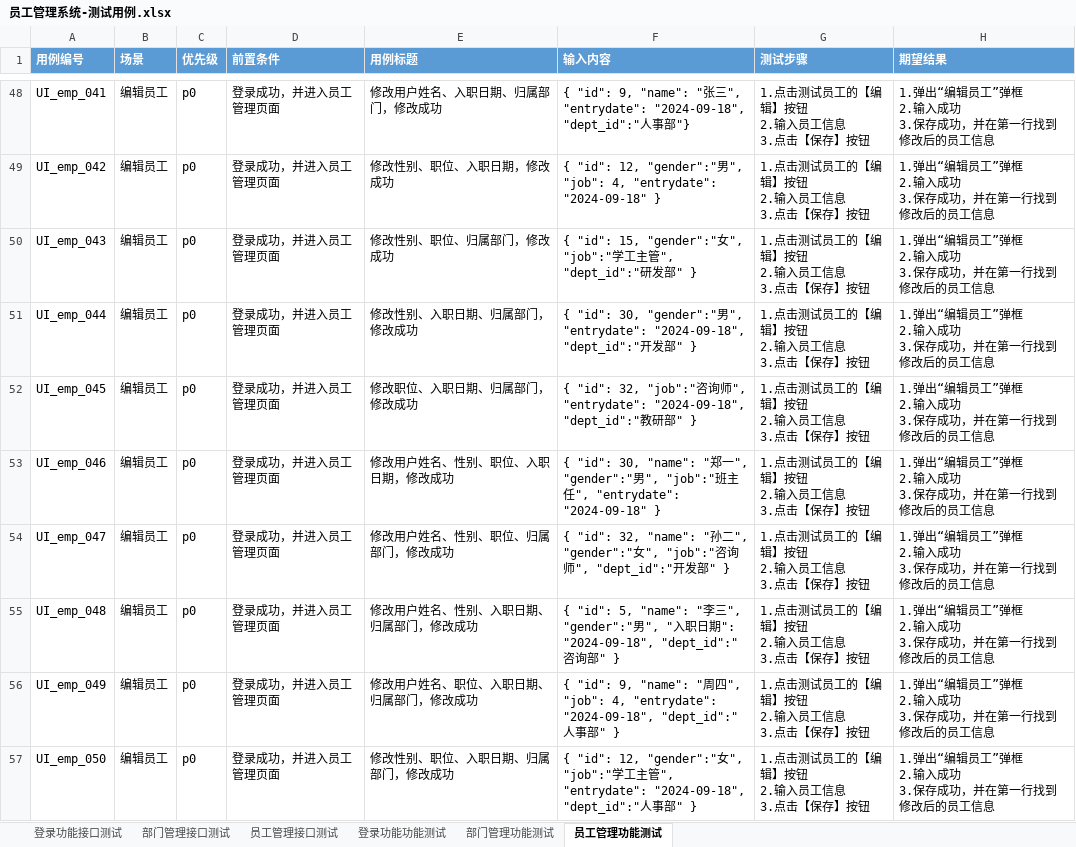
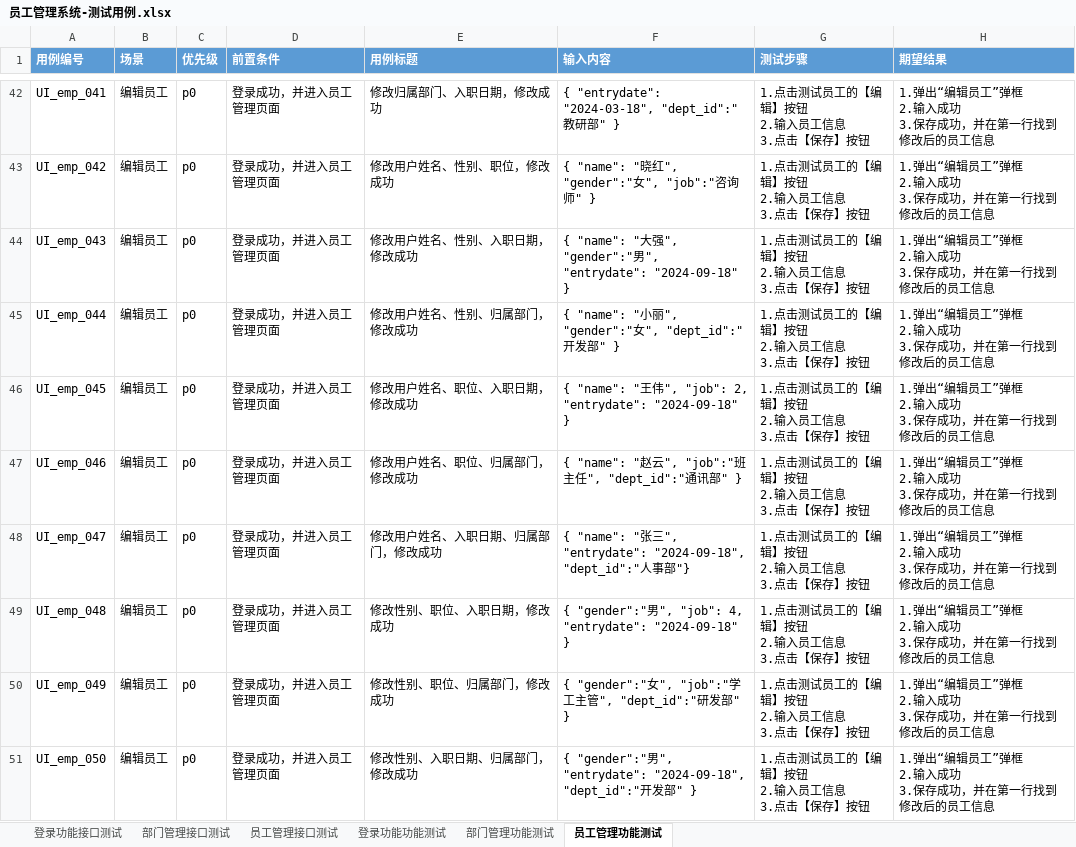
Before and after one commit to chizuruchi/EMP-Development-Testing, an Excel workbook: 员工管理系统-测试用例.xlsx, sheet 员工管理功能测试, drawn as a sheet; only a part is shown, gaps mark what is left out; values as stored, in another font and other column widths than the file's, no borders; addresses are those after the commit; the diff covers the shown part only; the diff names each change by its address in the sheet, - before the commit and + after, or states it on an @@ line.

```diff
--- a/员工管理系统-测试用例.xlsx (sheet 员工管理功能测试)
+++ b/员工管理系统-测试用例.xlsx (sheet 员工管理功能测试)
-E42 (用例标题): 修改用户姓名、入职日期、归属部门，修改成功
+E42 (用例标题): 修改归属部门、入职日期，修改成功
-F42 (输入内容): { "id": 9, "name": "张三", "entrydate": "2024-09-18", "dept_id":"人事部"}
+F42 (输入内容): { "entrydate": "2024-03-18", "dept_id":"教研部" }
-E43 (用例标题): 修改性别、职位、入职日期，修改成功
+E43 (用例标题): 修改用户姓名、性别、职位，修改成功
-F43 (输入内容): { "id": 12, "gender":"男", "job": 4, "entrydate": "2024-09-18" }
+F43 (输入内容): { "name": "晓红", "gender":"女", "job":"咨询师" }
-E44 (用例标题): 修改性别、职位、归属部门，修改成功
+E44 (用例标题): 修改用户姓名、性别、入职日期，修改成功
-F44 (输入内容): { "id": 15, "gender":"女", "job":"学工主管", "dept_id":"研发部" }
+F44 (输入内容): { "name": "大强", "gender":"男", "entrydate": "2024-09-18" }
-E45 (用例标题): 修改性别、入职日期、归属部门，修改成功
+E45 (用例标题): 修改用户姓名、性别、归属部门，修改成功
-F45 (输入内容): { "id": 30, "gender":"男", "entrydate": "2024-09-18", "dept_id":"开…
+F45 (输入内容): { "name": "小丽", "gender":"女", "dept_id":"开…
-E46 (用例标题): 修改职位、入职日期、归属部门，修改成功
+E46 (用例标题): 修改用户姓名、职位、入职日期，修改成功
-F46 (输入内容): { "id": 32, "job":"咨询师", "entrydate": "2024-09-18", "dept_id":"教研部" }
+F46 (输入内容): { "name": "王伟", "job": 2, "entrydate": "2024-09-18" }
-E47 (用例标题): 修改用户姓名、性别、职位、入职日期，修改成功
+E47 (用例标题): 修改用户姓名、职位、归属部门，修改成功
-F47 (输入内容): { "id": 30, "name": "郑一", "gender":"男", "job":"班主任", "entrydate": "2024-09-18" }
+F47 (输入内容): { "name": "赵云", "job":"班主任", "dept_id":"通讯部" }
-E48 (用例标题): 修改用户姓名、性别、职位、归属部门，修改成功
+E48 (用例标题): 修改用户姓名、入职日期、归属部门，修改成功
-F48 (输入内容): { "id": 32, "name": "孙二", "gender":"女", "job":"咨询师", "dept_id":"开发部" }
+F48 (输入内容): { "name": "张三", "entrydate": "2024-09-18", "dept_id":"人事部"}
-E49 (用例标题): 修改用户姓名、性别、入职日期、归属部门，修改成功
+E49 (用例标题): 修改性别、职位、入职日期，修改成功
-F49 (输入内容): { "id": 5, "name": "李三", "gender":"男", "入职日期": "2024-09-18", "dept_id":"咨询部" }
+F49 (输入内容): { "gender":"男", "job": 4, "entrydate": "2024-09-18" }
-E50 (用例标题): 修改用户姓名、职位、入职日期、归属部门，修改成功
+E50 (用例标题): 修改性别、职位、归属部门，修改成功
-F50 (输入内容): { "id": 9, "name": "周四", "job": 4, "entrydate": "2024-09-18", "dept_id":"人事部"…
+F50 (输入内容): { "gender":"女", "job":"学工主管", "dept_id":"研发部"…
-E51 (用例标题): 修改性别、职位、入职日期、归属部门，修改成功
+E51 (用例标题): 修改性别、入职日期、归属部门，修改成功
-F51 (输入内容): { "id": 12, "gender":"女", "job":"学工主管", "entrydate": "2024-09-18", "dept_id":"人事部"…
+F51 (输入内容): { "gender":"男", "entrydate": "2024-09-18", "dept_id":"开发部"…
```
Also changed, not shown: 6 added rows, 6 removed rows, 71 edited cells and cell formats elsewhere in this sheet, 6 other files.
